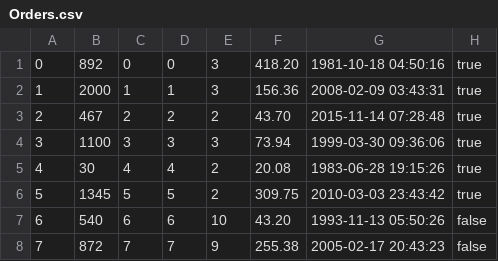
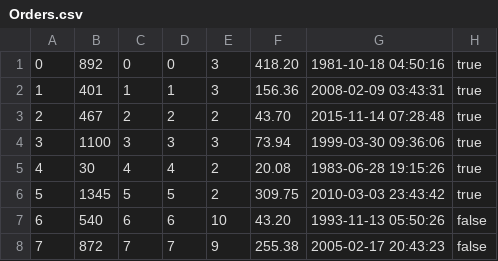
Before and after one commit to ecruz99/mini-amazon, a CSV file: db/data/Orders.csv, drawn as a sheet; only a part is shown.

```diff
--- a/db/data/Orders.csv
+++ b/db/data/Orders.csv
@@ -1,3 +1,3 @@
 "0","892","0","0","3","418.20","1981-10-18 04:50:16","true"
-"1","2000","1","1","3","156.36","2008-02-09 03:43:31","true"
+"1","401","1","1","3","156.36","2008-02-09 03:43:31","true"
 "2","467","2","2","2","43.70","2015-11-14 07:28:48","true"
```
Also changed, not shown: 2 other files.
